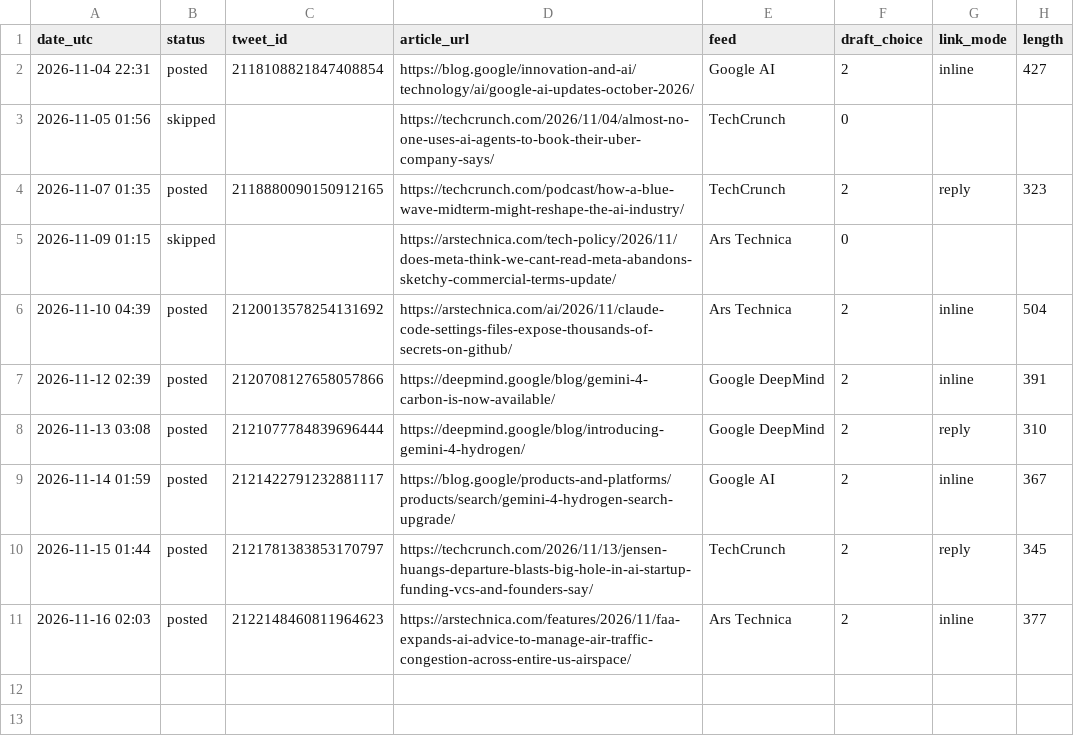
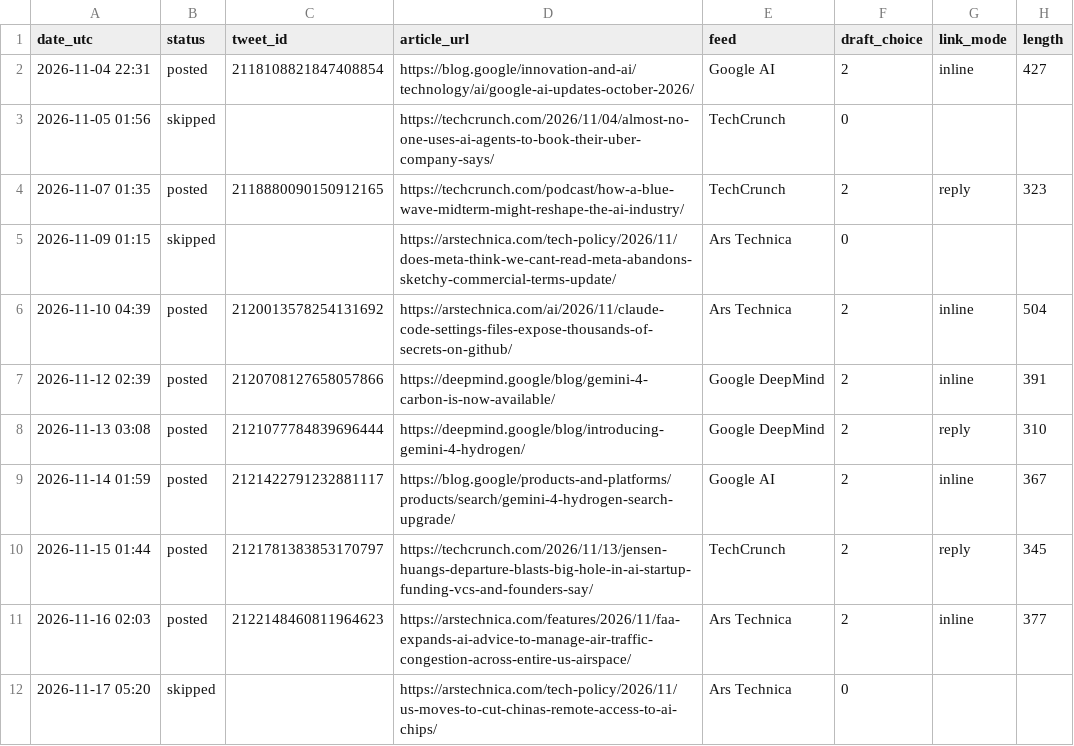
Before and after one commit to fujimtzk92-afk/ai-news-bot, a CSV file: posts.csv, drawn as a sheet; the diff names each change by its address in the sheet, - before the commit and + after, or states it on an @@ line.

```diff
--- a/posts.csv
+++ b/posts.csv
+row 12: 2026-11-17 05:20 | skipped |  | https://arstechnica.com/tech-policy/2026/11/us-moves-to-cut-chinas-remote-access-to-ai-chips/ | Ars Technica | 0
```
Also changed, not shown: 1 other file.
